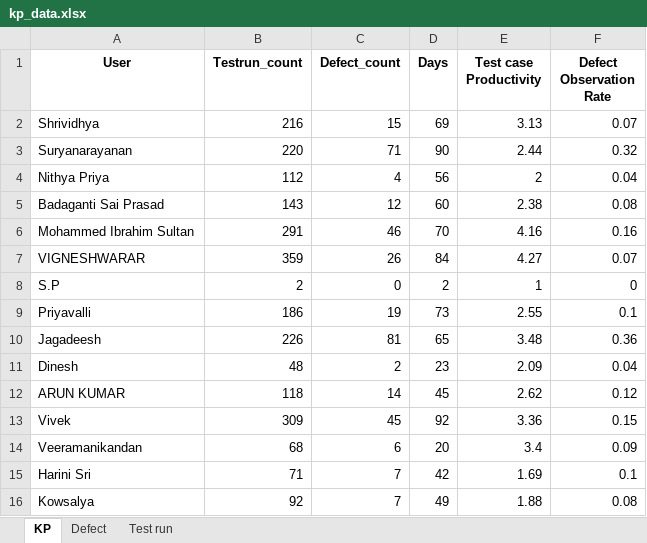
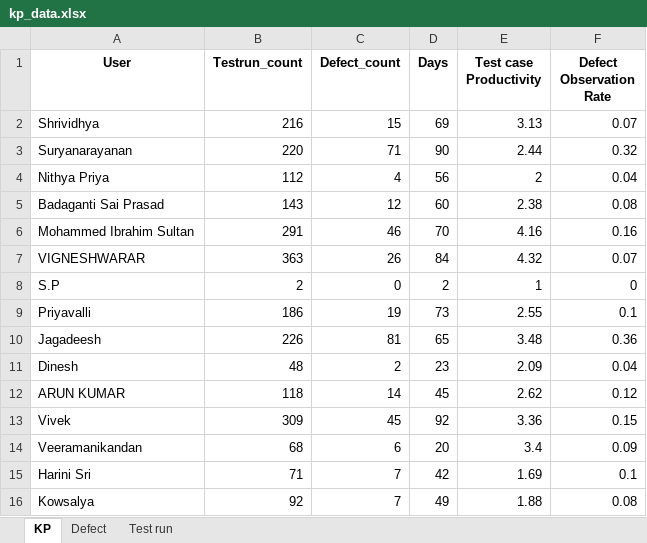
Before and after one commit to DineshGoverthanan/KCE_KPI, an Excel workbook: kp_data.xlsx, sheet KP, drawn as a sheet; values as stored, in another font and other column widths than the file's, no borders; the diff names each change by its address in the sheet, - before the commit and + after, or states it on an @@ line.

```diff
--- a/kp_data.xlsx (sheet KP)
+++ b/kp_data.xlsx (sheet KP)
-B7 (Testrun_count): 359
+B7 (Testrun_count): 363
-E7 (Test case Productivity): 4.27
+E7 (Test case Productivity): 4.32
```
Also changed, not shown: sheet Test run, sheet Defect, 12 other files.
